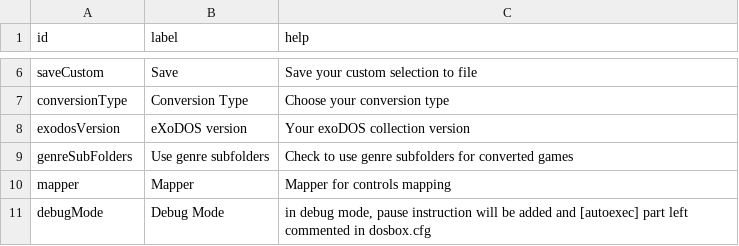
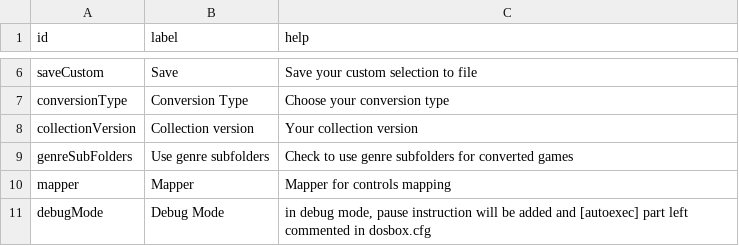
Before and after one commit to Voljega/ExoDOSConverter, a CSV file: gui/gui-en-exo.csv, drawn as a sheet; only a part is shown, gaps mark what is left out; removed rows and columns are numbered as before the commit, all else as after; the diff names each change by its address in the sheet, - before the commit and + after, or states it on an @@ line.

```diff
--- a/gui/gui-en-exo.csv
+++ b/gui/gui-en-exo.csv
-row 8: exodosVersion | eXoDOS version | Your exoDOS collection version
+row 8: collectionVersion | Collection version | Your collection version
```
Also changed, not shown: 12 other files.
